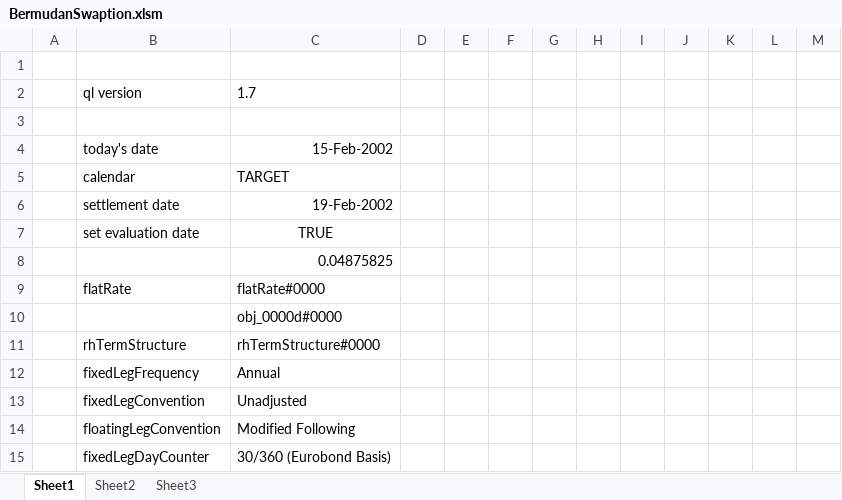
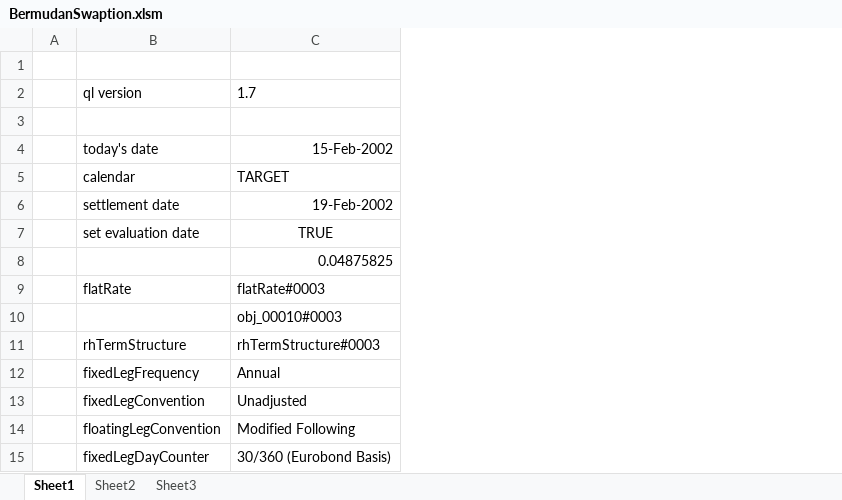
Before and after one commit to eehlers/QuantLibXL, an Excel workbook: Workbooks/BermudanSwaption.xlsm, sheet Sheet1, drawn as a sheet; only a part is shown; values as stored, in another font and other column widths than the file's, no borders; the diff covers the shown part only; the diff names each change by its address in the sheet, - before the commit and + after, or states it on an @@ line.

```diff
--- a/Workbooks/BermudanSwaption.xlsm (sheet Sheet1)
+++ b/Workbooks/BermudanSwaption.xlsm (sheet Sheet1)
-column D, empty
-column E, empty
-column F, empty
-column G, empty
-column H, empty
-column I, empty
-column J, empty
-column K, empty
-column L, empty
-column M, empty
-C9: flatRate#0000
+C9: flatRate#0003
-C10: obj_0000d#0000
+C10: obj_00010#0003
-C11: rhTermStructure#0000
+C11: rhTermStructure#0003
```
Also changed, not shown: 24 removed rows and 9 edited cells elsewhere in this sheet, sheet Sheet2.
